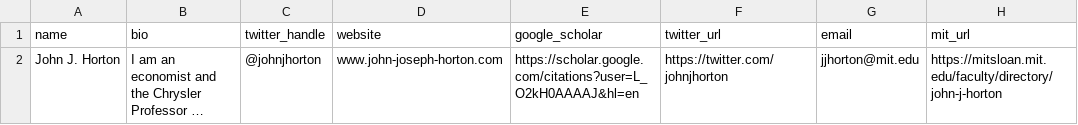
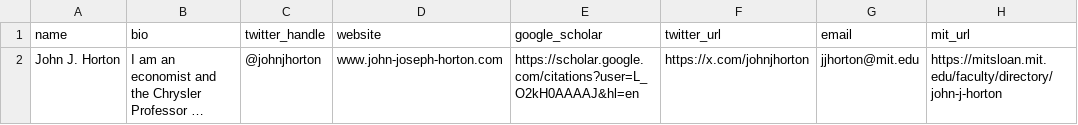
Before and after one commit to johnjosephhorton/johnjosephhorton.github.io, a CSV file: data/basic_info.csv, drawn as a sheet; only a part is shown; long unchanged cells end in …; the diff names each change by its address in the sheet, - before the commit and + after, or states it on an @@ line.

```diff
--- a/data/basic_info.csv
+++ b/data/basic_info.csv
-F2 (twitter_url): https://twitter.com/johnjhorton
+F2 (twitter_url): https://x.com/johnjhorton
```
Also changed, not shown: data/talks.csv, data/twitter_threads.csv, 52 other files.
